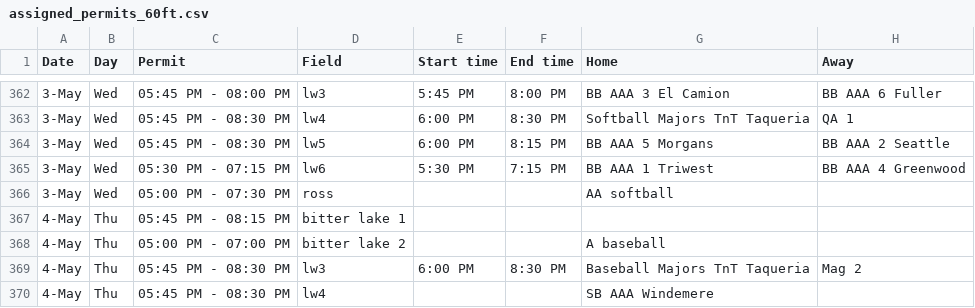
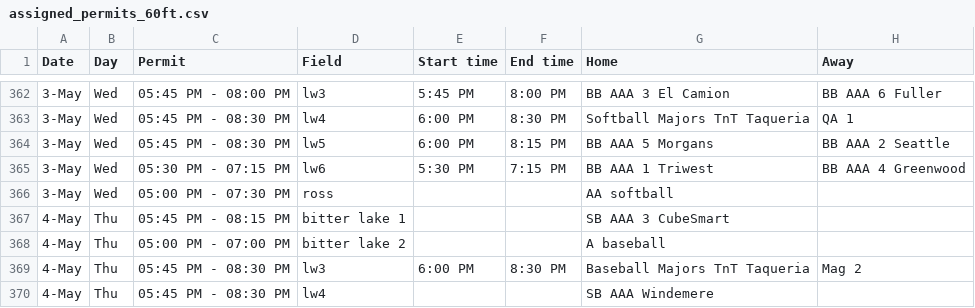
Before and after one commit to ncllball/ncll-schedule, a CSV file: assigned_permits_60ft.csv, drawn as a sheet; only a part is shown, gaps mark what is left out.

Commit message:
Missed a SB AAA field assignment.

```diff
--- a/assigned_permits_60ft.csv
+++ b/assigned_permits_60ft.csv
@@ -366,3 +366,3 @@ Date,Day,Permit,Field,Start time,End time,Home,Away
 3-May,Wed,05:00 PM - 07:30 PM,ross,,,AA softball,
-4-May,Thu,05:45 PM - 08:15 PM,bitter lake 1,,,,
+4-May,Thu,05:45 PM - 08:15 PM,bitter lake 1,,,SB AAA 3 CubeSmart,
 4-May,Thu,05:00 PM - 07:00 PM,bitter lake 2,,,A baseball,
```
